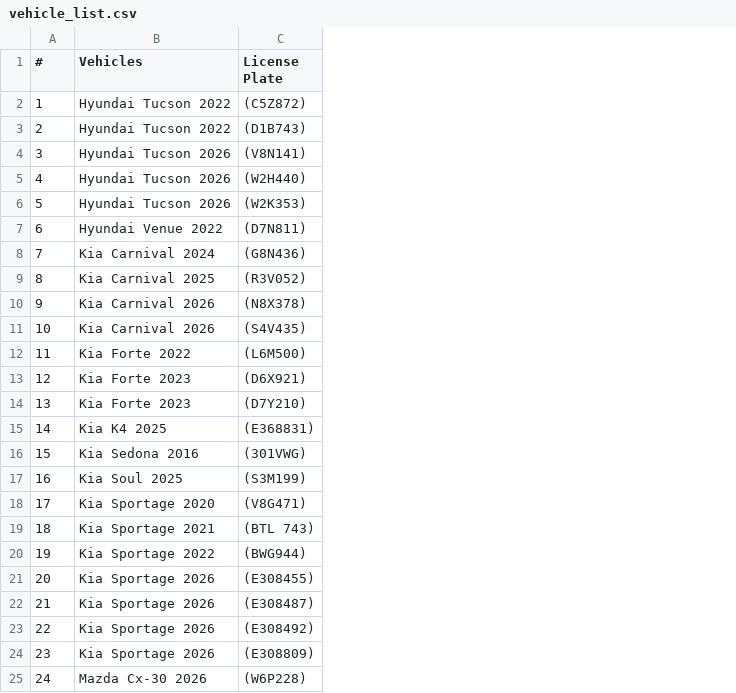
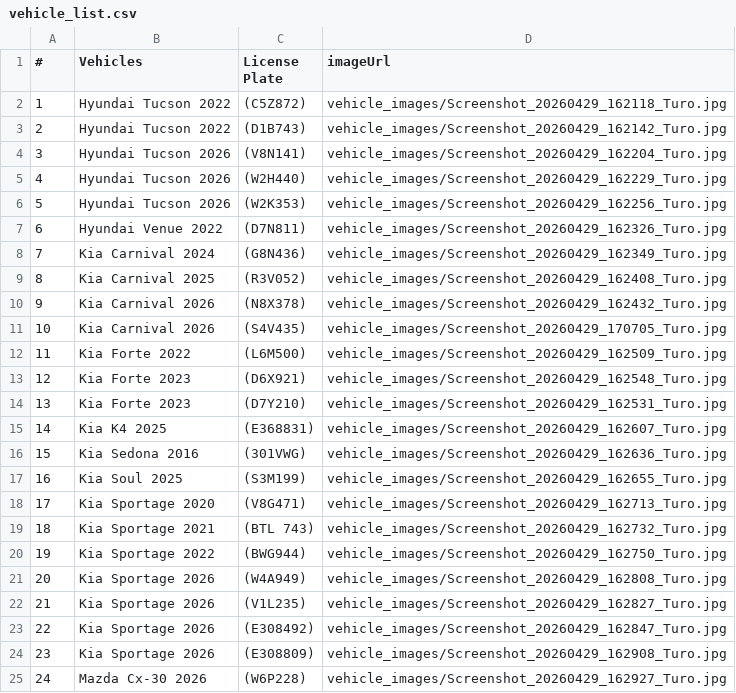
Before and after one commit to F1stT1me-C0d3r/Maintenance-Log, a CSV file: vehicle_list.csv, drawn as a sheet; only a part is shown; the diff names each change by its address in the sheet, - before the commit and + after, or states it on an @@ line.

```diff
--- a/vehicle_list.csv
+++ b/vehicle_list.csv
+column D (imageUrl), rows 2-25: vehicle_images/Screenshot_20260429_162118_Turo.jpg | vehicle_images/Screenshot_20260429_162142_Turo.jpg | vehicle_images/Screenshot_20260429_162204_Turo.jpg | vehicle_images/Screenshot_20260429_162229_Turo.jpg | vehicle_images/Screenshot_20260429_162256_Turo.jpg | vehicle_images/Screenshot_20260429_162326_Turo.jpg | vehicle_images/Screenshot_20260429_162349_Turo.jpg | vehicle_images/Screenshot_20260429_162408_Turo.jpg | vehicle_images/Screenshot_20260429_162432_Turo.jpg | vehicle_images/Screenshot_20260429_170705_Turo.jpg | vehicle_images/Screenshot_20260429_162509_Turo.jpg | vehicle_images/Screenshot_20260429_162548_Turo.jpg | vehicle_images/Screenshot_20260429_162531_Turo.jpg | vehicle_images/Screenshot_20260429_162607_Turo.jpg | vehicle_images/Screenshot_20260429_162636_Turo.jpg | vehicle_images/Screenshot_20260429_162655_Turo.jpg | vehicle_images/Screenshot_20260429_162713_Turo.jpg | vehicle_images/Screenshot_20260429_162732_Turo.jpg | vehicle_images/Screenshot_20260429_162750_Turo.jpg | vehicle_images/Screenshot_20260429_162808_Turo.jpg | vehicle_images/Screenshot_20260429_162827_Turo.jpg | vehicle_images/Screenshot_20260429_162847_Turo.jpg | vehicle_images/Screenshot_20260429_162908_Turo.jpg | vehicle_images/Screenshot_20260429_162927_Turo.jpg
-C21 (License Plate): (E308455)
+C21 (License Plate): (W4A949)
-C22 (License Plate): (E308487)
+C22 (License Plate): (V1L235)
```
Also changed, not shown: 30 other files.
